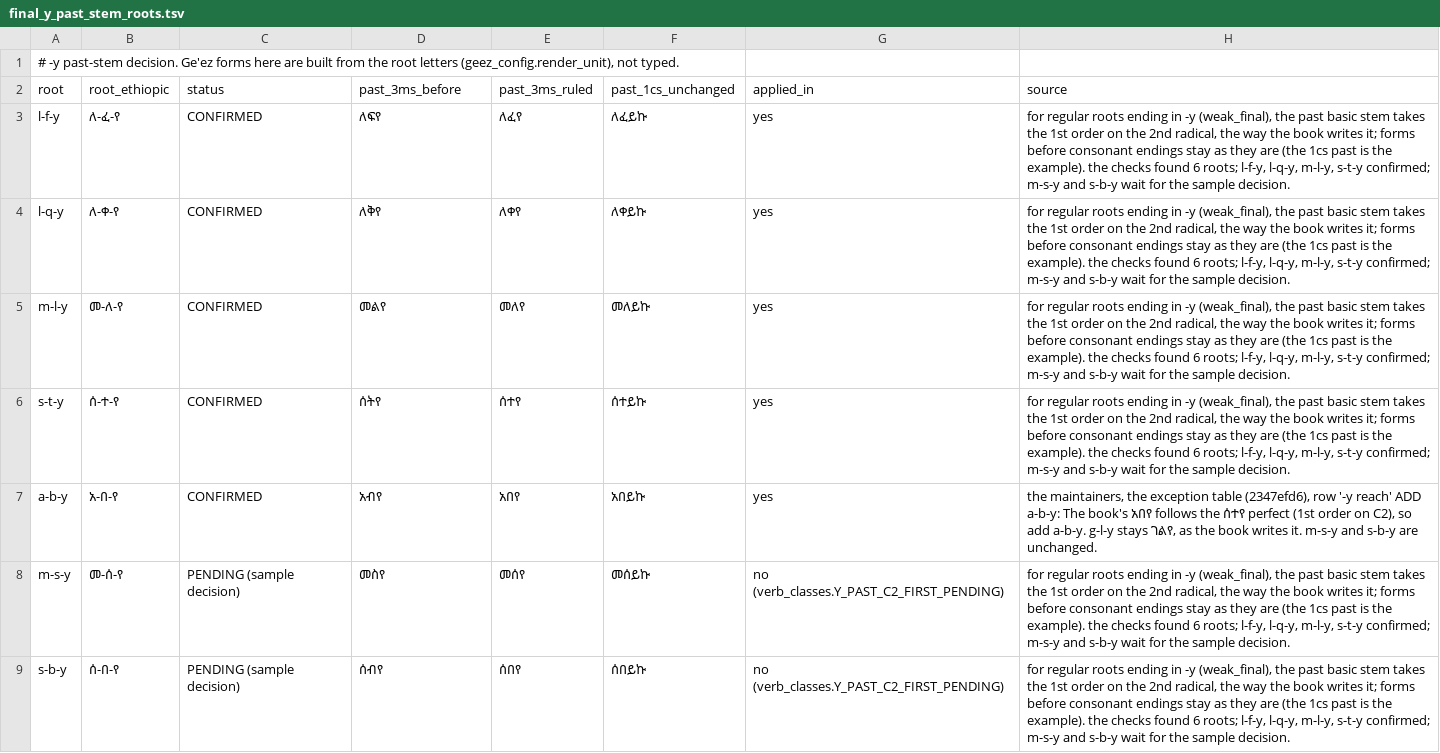
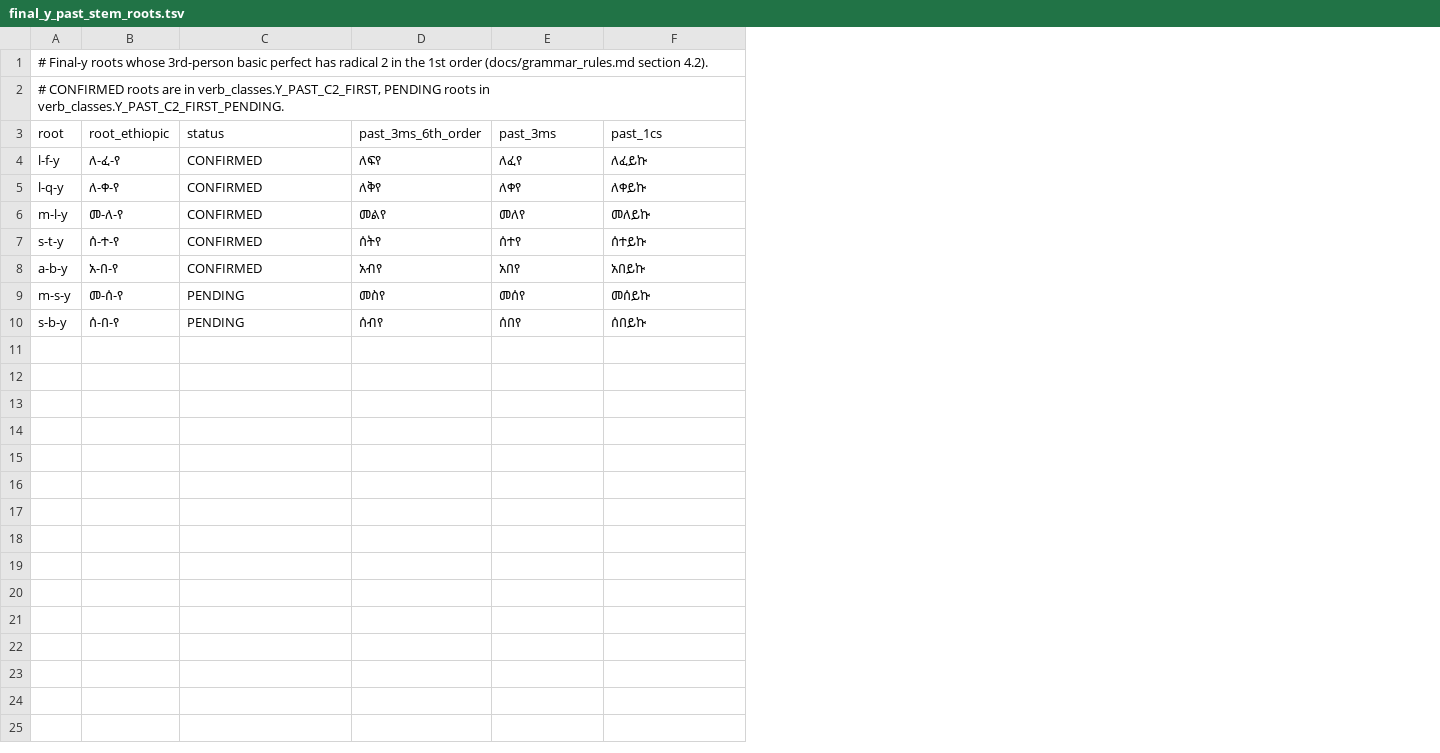
Before and after one commit to Esubaalew/geez-morphology, a TSV file: data/final_y_past_stem_roots.tsv, drawn as a sheet; removed rows and columns are numbered as before the commit, all else as after; the diff names each change by its address in the sheet, - before the commit and + after, or states it on an @@ line.

Commit message:
Neutral names for the exception tables and plain wording in code, docs and tests
- data tables renamed: triple_check_exceptions.tsv, triple_check_exceptions_extra.tsv, class_changes.tsv, phantom_root_qh_h2_m.tsv (contents unchanged)
- data/final_y_past_stem_roots.tsv replaces the final-y table: same roots, status and forms, no free-text notes
- kidane_wold_triples: fix rows with new_root null are called decisions (read_fix_decisions, apply_fix_decision); test file renamed to match
- verb_classes.CLASS_TAG_EXCEPTIONS; test identifiers and docstrings describe the data
- reference-form xfail reasons say what is missing

```diff
--- a/data/final_y_past_stem_roots.tsv
+++ b/data/final_y_past_stem_roots.tsv
-column G (applied_in), rows 3-9: yes | yes | yes | yes | yes | no (verb_classes.Y_PAST_C2_FIRST_PENDING) | no (verb_classes.Y_PAST_C2_FIRST_PENDING)
-column H (source), rows 3-9: for regular roots ending in -y (weak_final), the past basic stem takes the 1st order on the 2nd radical, the way the book writes it; forms before consonant endings stay as they are (the 1cs past is the example). the checks found 6 roots; l-f-y, l-q-y, m-l-y, s-t-y confirmed; m-s-y and s-b-y wait for the sample decision. | for regular roots ending in -y (weak_final), the past basic stem takes the 1st order on the 2nd radical, the way the book writes it; forms before consonant endings stay as they are (the 1cs past is the example). the checks found 6 roots; l-f-y, l-q-y, m-l-y, s-t-y confirmed; m-s-y and s-b-y wait for the sample decision. | for regular roots ending in -y (weak_final), the past basic stem takes the 1st order on the 2nd radical, the way the book writes it; forms before consonant endings stay as they are (the 1cs past is the example). the checks found 6 roots; l-f-y, l-q-y, m-l-y, s-t-y confirmed; m-s-y and s-b-y wait for the sample decision. | for regular roots ending in -y (weak_final), the past basic stem takes the 1st order on the 2nd radical, the way the book writes it; forms before consonant endings stay as they are (the 1cs past is the example). the checks found 6 roots; l-f-y, l-q-y, m-l-y, s-t-y confirmed; m-s-y and s-b-y wait for the sample decision. | the maintainers, the exception table (2347efd6), row '-y reach' ADD a-b-y: The book's አበየ follows the ሰተየ perfect (1st order on C2), so add a-b-y. g-l-y stays ገልየ, as the book writes it. m-s-y and s-b-y are unchanged. | for regular roots ending in -y (weak_final), the past basic stem takes the 1st order on the 2nd radical, the way the book writes it; forms before consonant endings stay as they are (the 1cs past is the example). the checks found 6 roots; l-f-y, l-q-y, m-l-y, s-t-y confirmed; m-s-y and s-b-y wait for the sample decision. | for regular roots ending in -y (weak_final), the past basic stem takes the 1st order on the 2nd radical, the way the book writes it; forms before consonant endings stay as they are (the 1cs past is the example). the checks found 6 roots; l-f-y, l-q-y, m-l-y, s-t-y confirmed; m-s-y and s-b-y wait for the sample decision.
-A1 (root): # -y past-stem decision. Ge'ez forms here are built from the root letters (geez_config.render_unit), not typed.
+A1 (root): # Final-y roots whose 3rd-person basic perfect has radical 2 in the 1st order (docs/grammar_rules.md section 4.2).
+row 2: # CONFIRMED roots are in verb_classes.Y_PAST_C2_FIRST, PENDING roots in verb_classes.Y_PAST_C2_FIRST_PENDING.
-D3: past_3ms_before
+D3: past_3ms_6th_order
-E3: past_3ms_ruled
+E3: past_3ms
-F3: past_1cs_unchanged
+F3: past_1cs
-C9:C10 (status): PENDING (sample decision)
+C9:C10 (status): PENDING
```
Also changed, not shown: 11 other files.
